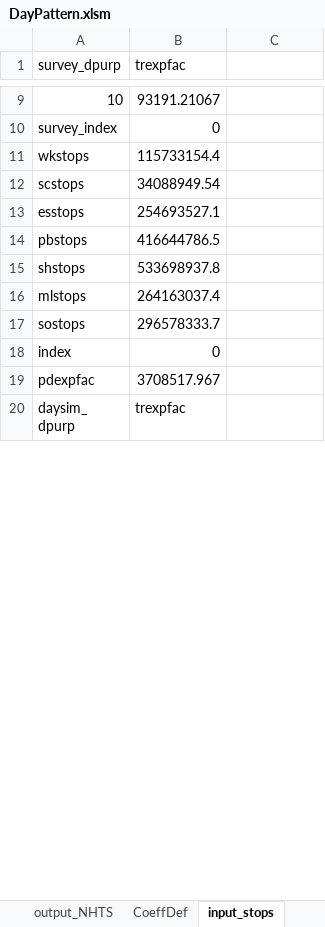
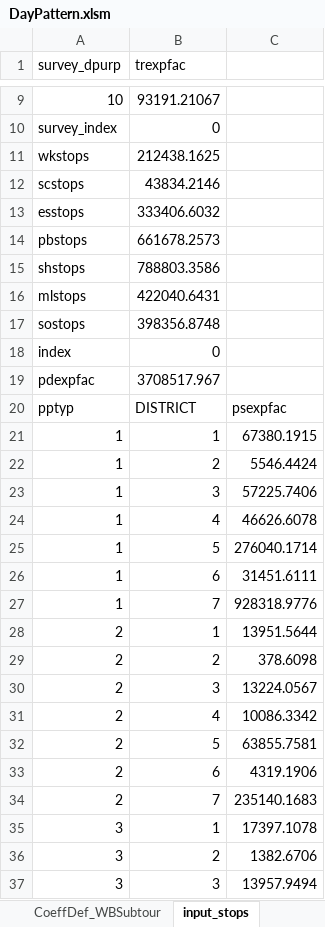
Before and after one commit to bellevuewa/BKRCast, an Excel workbook: daysim_summaries/output/DayPattern.xlsm, sheet input_stops, drawn as a sheet; only a part is shown, gaps mark what is left out; the shorter side is filled out with more unchanged rows; values as stored, in another font and other column widths than the file's, no borders; the diff covers the shown part only; the diff names each change by its address in the sheet, - before the commit and + after, or states it on an @@ line.

```diff
--- a/daysim_summaries/output/DayPattern.xlsm (sheet input_stops)
+++ b/daysim_summaries/output/DayPattern.xlsm (sheet input_stops)
+sheet tab: CoeffDef_WBSubtour
-B11 (trexpfac): 115733154.4
+B11 (trexpfac): 212438.1625
-B12 (trexpfac): 34088949.54
+B12 (trexpfac): 43834.2146
-B13 (trexpfac): 254693527.1
+B13 (trexpfac): 333406.6032
-B14 (trexpfac): 416644786.5
+B14 (trexpfac): 661678.2573
-B15 (trexpfac): 533698937.8
+B15 (trexpfac): 788803.3586
-B16 (trexpfac): 264163037.4
+B16 (trexpfac): 422040.6431
-B17 (trexpfac): 296578333.7
+B17 (trexpfac): 398356.8748
+row 20: pptyp | DISTRICT | psexpfac
+row 21: 1 | 1 | 67380.1915
+row 22: 1 | 2 | 5546.4424
+row 23: 1 | 3 | 57225.7406
+row 24: 1 | 4 | 46626.6078
+row 25: 1 | 5 | 276040.1714
+row 26: 1 | 6 | 31451.6111
+row 27: 1 | 7 | 928318.9776
+row 28: 2 | 1 | 13951.5644
+row 29: 2 | 2 | 378.6098
+row 30: 2 | 3 | 13224.0567
+row 31: 2 | 4 | 10086.3342
+row 32: 2 | 5 | 63855.7581
+row 33: 2 | 6 | 4319.1906
+row 34: 2 | 7 | 235140.1683
+row 35: 3 | 1 | 17397.1078
+row 36: 3 | 2 | 1382.6706
+row 37: 3 | 3 | 13957.9494
```
Also changed, not shown: 95 added rows and 15 edited cells elsewhere in this sheet, sheet DayPatternCoefficients, sheet output, sheet calibration, sheet ToursByTourPurpose, sheet TripsByDestinationPurpose, sheet StopsByStopPurpose, 9 more sheets, other sheet tabs, formulas that keep their value, daysim_summaries/output/TourDestination_SocRec.xlsm, daysim_summaries/output/TourDestination_WrkBased.xlsm, 14 other files.
